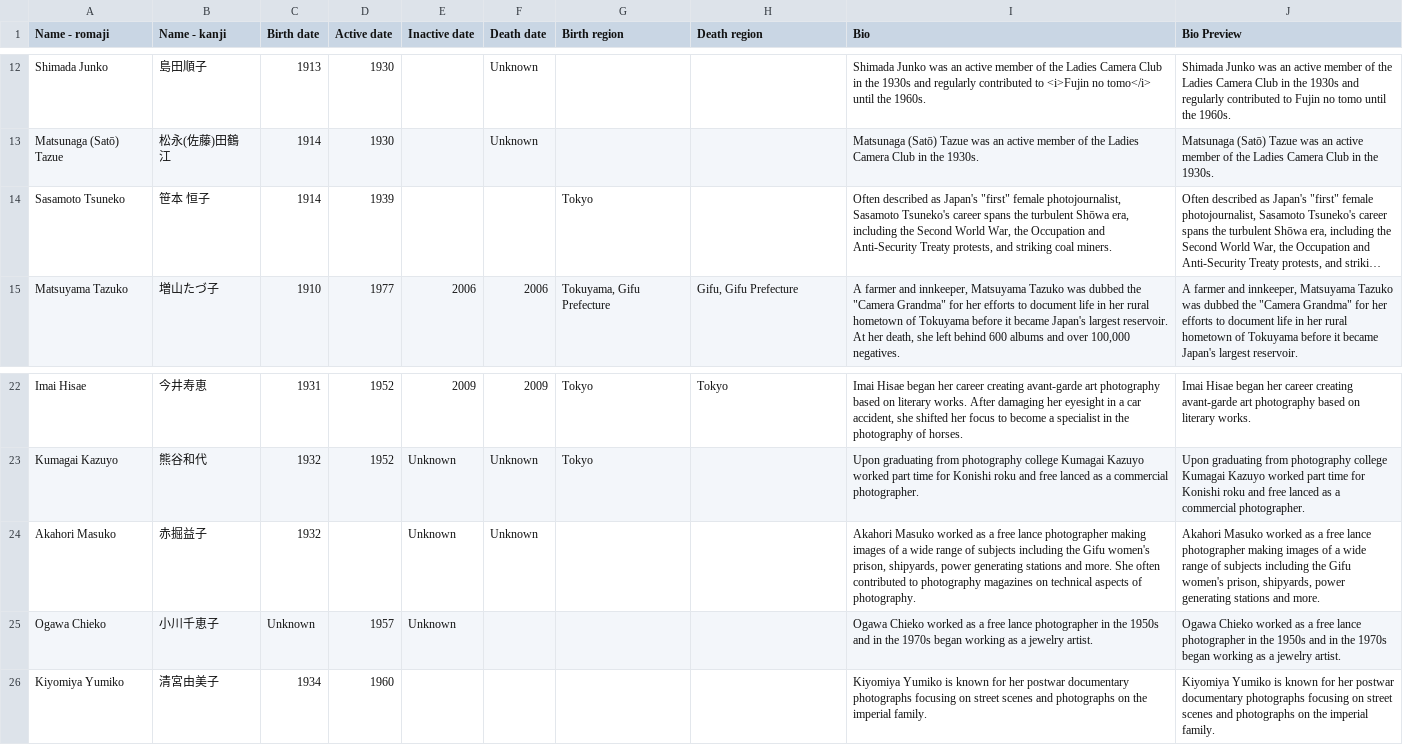
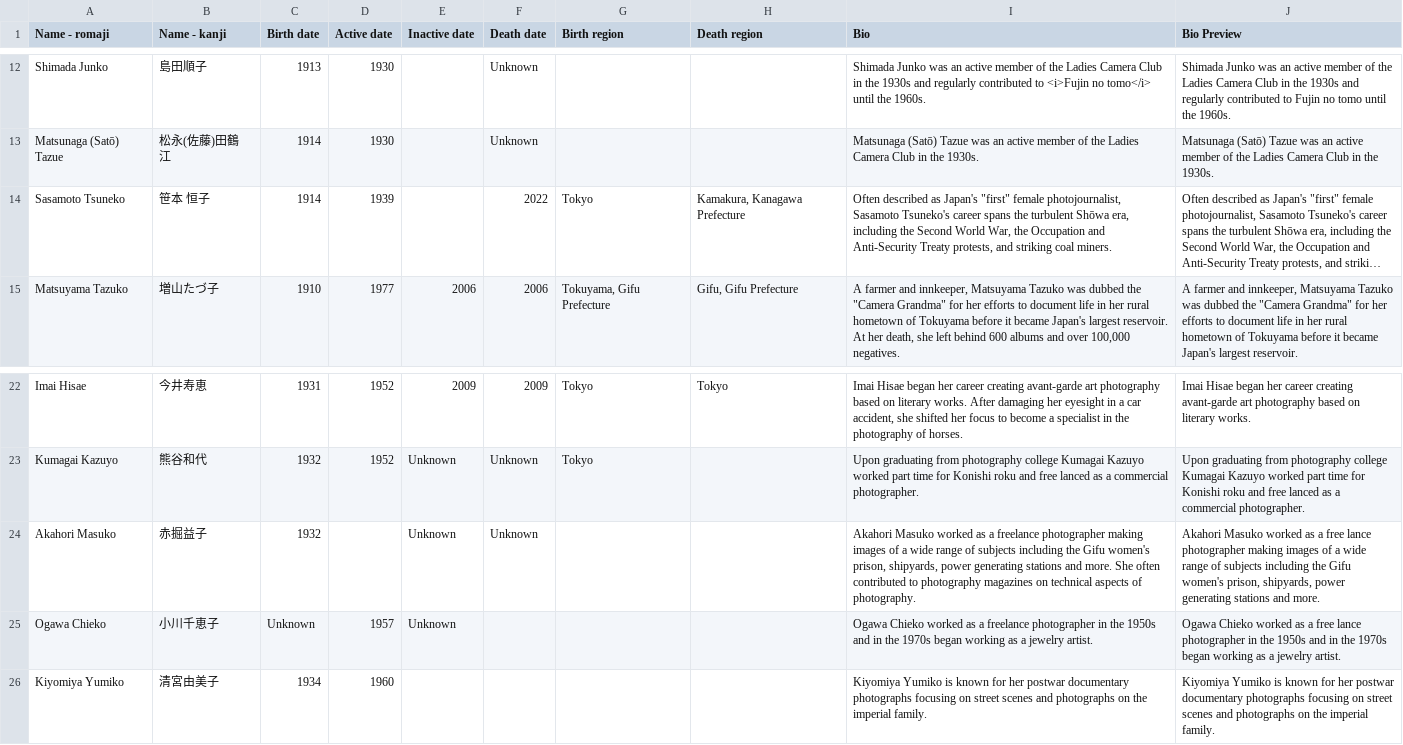
Before and after one commit to steven-geofrey/behind-the-camera, a CSV file: dist/data/2022-09-05/2022-09-05_womenPhotographersTimeline.csv, drawn as a sheet; only a part is shown, gaps mark what is left out; long unchanged cells end in …; the diff names each change by its address in the sheet, - before the commit and + after, or states it on an @@ line.

```diff
--- a/dist/data/2022-09-05/2022-09-05_womenPhotographersTimeline.csv
+++ b/dist/data/2022-09-05/2022-09-05_womenPhotographersTimeline.csv
-F14 (Death date): (empty)
+F14 (Death date): 2022
-H14 (Death region): (empty)
+H14 (Death region): Kamakura, Kanagawa Prefecture
-I24 (Bio): …as a free lance photographer making…
+I24 (Bio): …as a freelance photographer making…
-I25 (Bio): …as a free lance photographer in…
+I25 (Bio): …as a freelance photographer in…
```
Also changed, not shown: dist/data/2022-09-05/2022-09-05_individualBioTimeline.csv, 32 other files.
